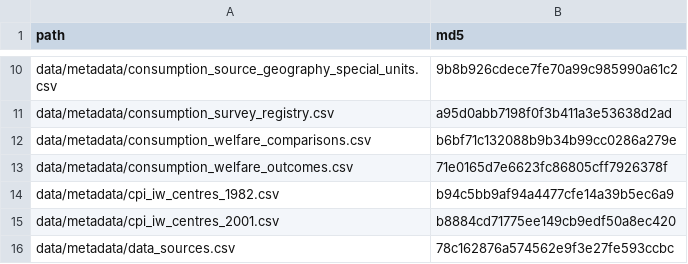
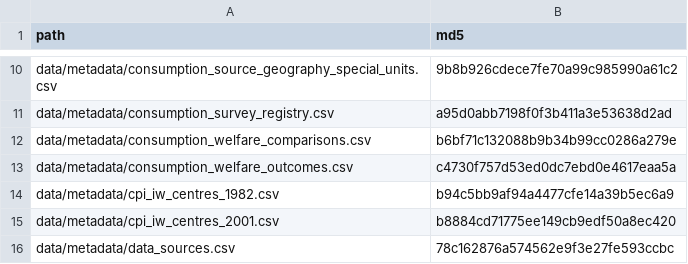
Before and after one commit to rishavbroy/emi-inequality-india, a CSV file: data/metadata/checksums.csv, drawn as a sheet; only a part is shown, gaps mark what is left out.

```diff
--- a/data/metadata/checksums.csv
+++ b/data/metadata/checksums.csv
@@ -12,3 +12,3 @@ data/metadata/consumption_survey_registry.csv,a95d0abb7198f0f3b411a3e53638d2ad
 data/metadata/consumption_welfare_comparisons.csv,b6bf71c132088b9b34b99cc0286a279e
-data/metadata/consumption_welfare_outcomes.csv,71e0165d7e6623fc86805cff7926378f
+data/metadata/consumption_welfare_outcomes.csv,c4730f757d53ed0dc7ebd0e4617eaa5a
 data/metadata/cpi_iw_centres_1982.csv,b94c5bb9af94a4477cfe14a39b5ec6a9
```
Also changed, not shown: data/metadata/consumption_welfare_outcomes.csv, 2 other files.
